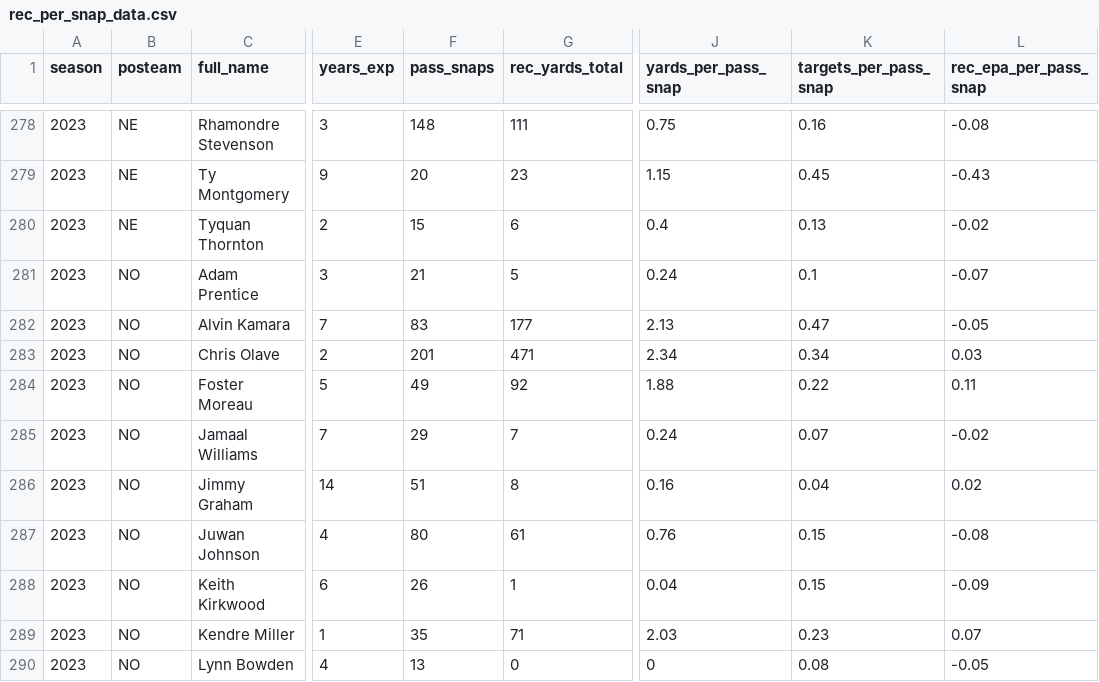
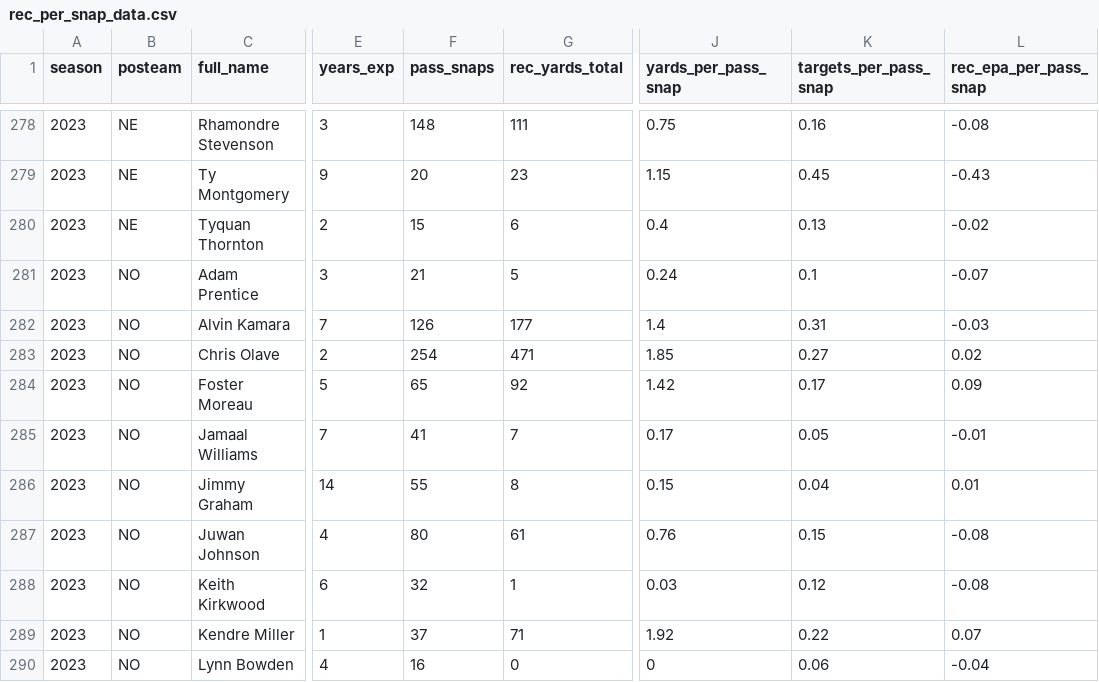
Before and after one commit to albtree/nfl-per-pass-snap, a CSV file: rec_per_snap_data.csv, drawn as a sheet; only a part is shown, gaps mark what is left out; the diff covers the shown part only; the diff names each change by its address in the sheet, - before the commit and + after, or states it on an @@ line.

```diff
--- a/rec_per_snap_data.csv
+++ b/rec_per_snap_data.csv
-F282 (pass_snaps): 83
+F282 (pass_snaps): 126
-J282 (yards_per_pass_snap): 2.13
+J282 (yards_per_pass_snap): 1.4
-K282 (targets_per_pass_snap): 0.47
+K282 (targets_per_pass_snap): 0.31
-L282 (rec_epa_per_pass_snap): -0.05
+L282 (rec_epa_per_pass_snap): -0.03
-F283 (pass_snaps): 201
+F283 (pass_snaps): 254
-J283 (yards_per_pass_snap): 2.34
+J283 (yards_per_pass_snap): 1.85
-K283 (targets_per_pass_snap): 0.34
+K283 (targets_per_pass_snap): 0.27
-L283 (rec_epa_per_pass_snap): 0.03
+L283 (rec_epa_per_pass_snap): 0.02
-F284 (pass_snaps): 49
+F284 (pass_snaps): 65
-J284 (yards_per_pass_snap): 1.88
+J284 (yards_per_pass_snap): 1.42
-K284 (targets_per_pass_snap): 0.22
+K284 (targets_per_pass_snap): 0.17
-L284 (rec_epa_per_pass_snap): 0.11
+L284 (rec_epa_per_pass_snap): 0.09
-F285 (pass_snaps): 29
+F285 (pass_snaps): 41
-J285 (yards_per_pass_snap): 0.24
+J285 (yards_per_pass_snap): 0.17
-K285 (targets_per_pass_snap): 0.07
+K285 (targets_per_pass_snap): 0.05
-L285 (rec_epa_per_pass_snap): -0.02
+L285 (rec_epa_per_pass_snap): -0.01
-F286 (pass_snaps): 51
+F286 (pass_snaps): 55
-J286 (yards_per_pass_snap): 0.16
+J286 (yards_per_pass_snap): 0.15
-L286 (rec_epa_per_pass_snap): 0.02
+L286 (rec_epa_per_pass_snap): 0.01
-F288 (pass_snaps): 26
+F288 (pass_snaps): 32
-J288 (yards_per_pass_snap): 0.04
+J288 (yards_per_pass_snap): 0.03
-K288 (targets_per_pass_snap): 0.15
+K288 (targets_per_pass_snap): 0.12
-L288 (rec_epa_per_pass_snap): -0.09
+L288 (rec_epa_per_pass_snap): -0.08
-F289 (pass_snaps): 35
+F289 (pass_snaps): 37
-J289 (yards_per_pass_snap): 2.03
+J289 (yards_per_pass_snap): 1.92
-K289 (targets_per_pass_snap): 0.23
+K289 (targets_per_pass_snap): 0.22
-F290 (pass_snaps): 13
+F290 (pass_snaps): 16
-K290 (targets_per_pass_snap): 0.08
+K290 (targets_per_pass_snap): 0.06
-L290 (rec_epa_per_pass_snap): -0.05
+L290 (rec_epa_per_pass_snap): -0.04
```
Also changed, not shown: 44 edited cells elsewhere in this file.
